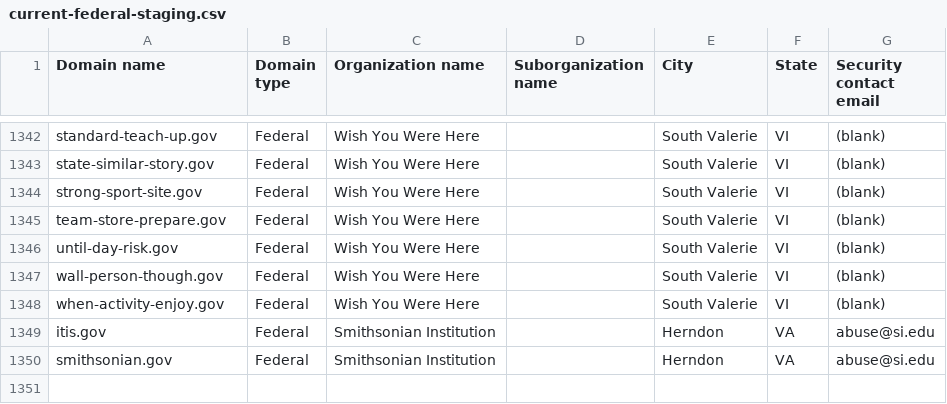
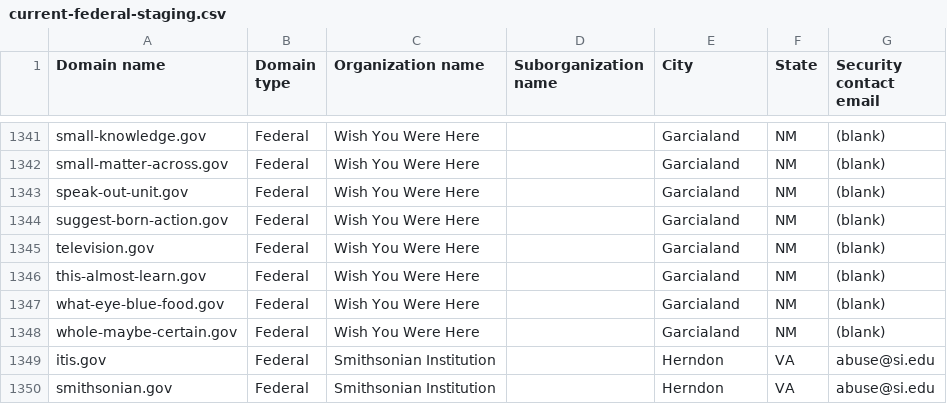
Before and after one commit to cisagov/dotgov-data-staging, a CSV file: current-federal-staging.csv, drawn as a sheet; only a part is shown, gaps mark what is left out; addresses are those after the commit; the diff covers the shown part only; the diff names each change by its address in the sheet, - before the commit and + after, or states it on an @@ line.

```diff
--- a/current-federal-staging.csv
+++ b/current-federal-staging.csv
-A1341 (Domain name): standard-teach-up.gov
+A1341 (Domain name): small-knowledge.gov
-E1341:E1346 (City): South Valerie
+E1341:E1346 (City): Garcialand
-F1341:F1346 (State): VI
+F1341:F1346 (State): NM
-A1342 (Domain name): state-similar-story.gov
+A1342 (Domain name): small-matter-across.gov
-A1343 (Domain name): strong-sport-site.gov
+A1343 (Domain name): speak-out-unit.gov
-A1344 (Domain name): team-store-prepare.gov
+A1344 (Domain name): suggest-born-action.gov
-A1345 (Domain name): until-day-risk.gov
+A1345 (Domain name): television.gov
-A1346 (Domain name): wall-person-though.gov
+A1346 (Domain name): this-almost-learn.gov
+row 1347: what-eye-blue-food.gov | Federal | Wish You Were Here |  | Garcialand | NM | (blank)
-A1348 (Domain name): when-activity-enjoy.gov
+A1348 (Domain name): whole-maybe-certain.gov
-E1348 (City): South Valerie
+E1348 (City): Garcialand
-F1348 (State): VI
+F1348 (State): NM
```
Also changed, not shown: 1 added row, 2 removed rows and 69 edited cells elsewhere in this file, 1 other file.
